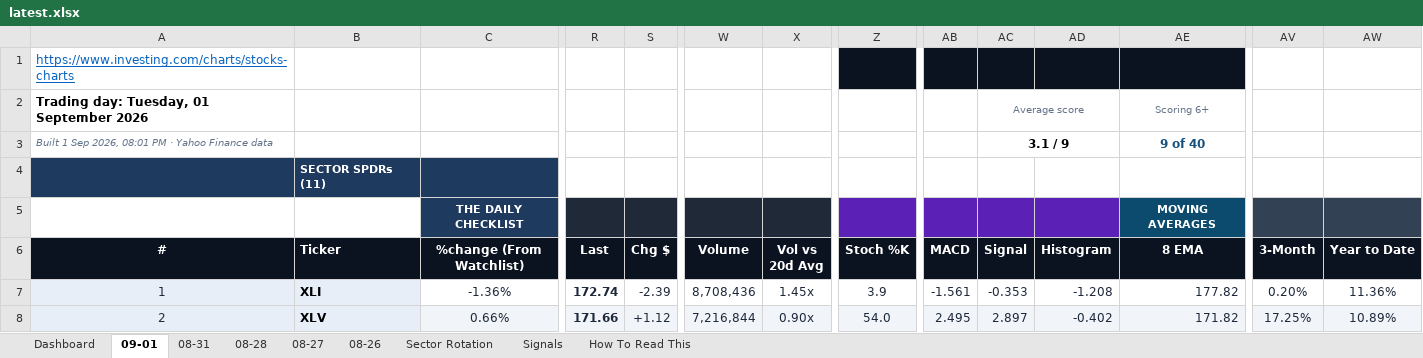
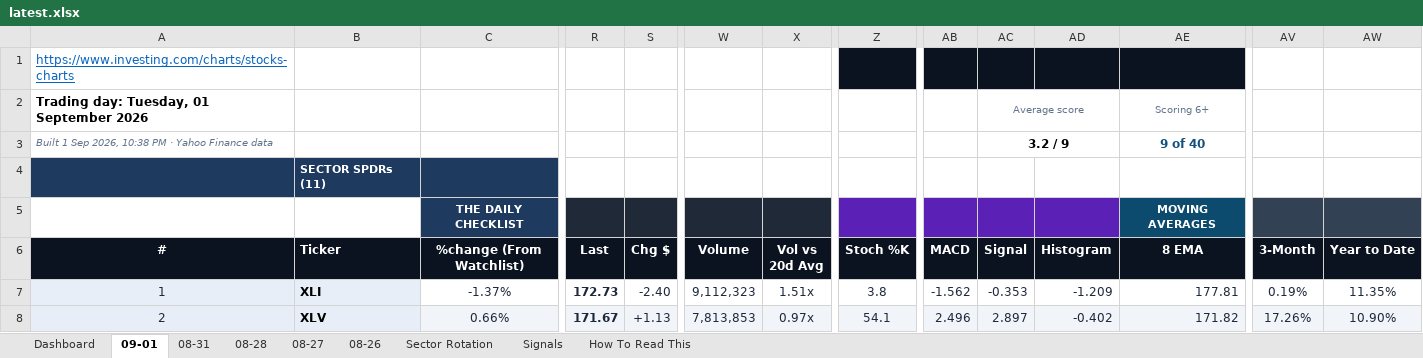
Before and after one commit to GeoWizard4645/Stock-Analysis-for-my-Grandpa, an Excel workbook: docs/data/latest.xlsx, sheet 09-01, drawn as a sheet; only a part is shown, gaps mark what is left out; values as stored, in another font and other column widths than the file's, no borders; conditional formats not drawn; the diff covers the shown part only; the diff names each change by its address in the sheet, - before the commit and + after, or states it on an @@ line.

```diff
--- a/docs/data/latest.xlsx (sheet 09-01)
+++ b/docs/data/latest.xlsx (sheet 09-01)
-A3 (#): …Sep 2026, 08:01 PM ·…
+A3 (#): …Sep 2026, 10:38 PM ·…
-AC3 (Signal): 3.1 / 9
+AC3 (Signal): 3.2 / 9
-C7 (%change (From Watchlist)): -1.36%
+C7 (%change (From Watchlist)): -1.37%
-R7 (Last): 172.74
+R7 (Last): 172.73
-S7 (Chg $): -2.39
+S7 (Chg $): -2.40
-W7 (Volume): 8,708,436
+W7 (Volume): 9,112,323
-X7 (Vol vs 20d Avg): 1.45x
+X7 (Vol vs 20d Avg): 1.51x
-Z7 (Stoch %K): 3.9
+Z7 (Stoch %K): 3.8
-AB7 (MACD): -1.561
+AB7 (MACD): -1.562
-AD7 (Histogram): -1.208
+AD7 (Histogram): -1.209
-AE7 (8 EMA): 177.82
+AE7 (8 EMA): 177.81
-AV7 (3-Month): 0.20%
+AV7 (3-Month): 0.19%
-AW7 (Year to Date): 11.36%
+AW7 (Year to Date): 11.35%
-R8 (Last): 171.66
+R8 (Last): 171.67
-S8 (Chg $): +1.12
+S8 (Chg $): +1.13
-W8 (Volume): 7,216,844
+W8 (Volume): 7,813,853
-X8 (Vol vs 20d Avg): 0.90x
+X8 (Vol vs 20d Avg): 0.97x
-Z8 (Stoch %K): 54.0
+Z8 (Stoch %K): 54.1
-AB8 (MACD): 2.495
+AB8 (MACD): 2.496
-AV8 (3-Month): 17.25%
+AV8 (3-Month): 17.26%
-AW8 (Year to Date): 10.89%
+AW8 (Year to Date): 10.90%
```
Also changed, not shown: 413 edited cells elsewhere in this sheet, sheet 08-28, sheet 08-31, sheet Signals, sheet Dashboard, sheet Sector Rotation, sheet 08-26, 1 more sheet, 1 other file.
